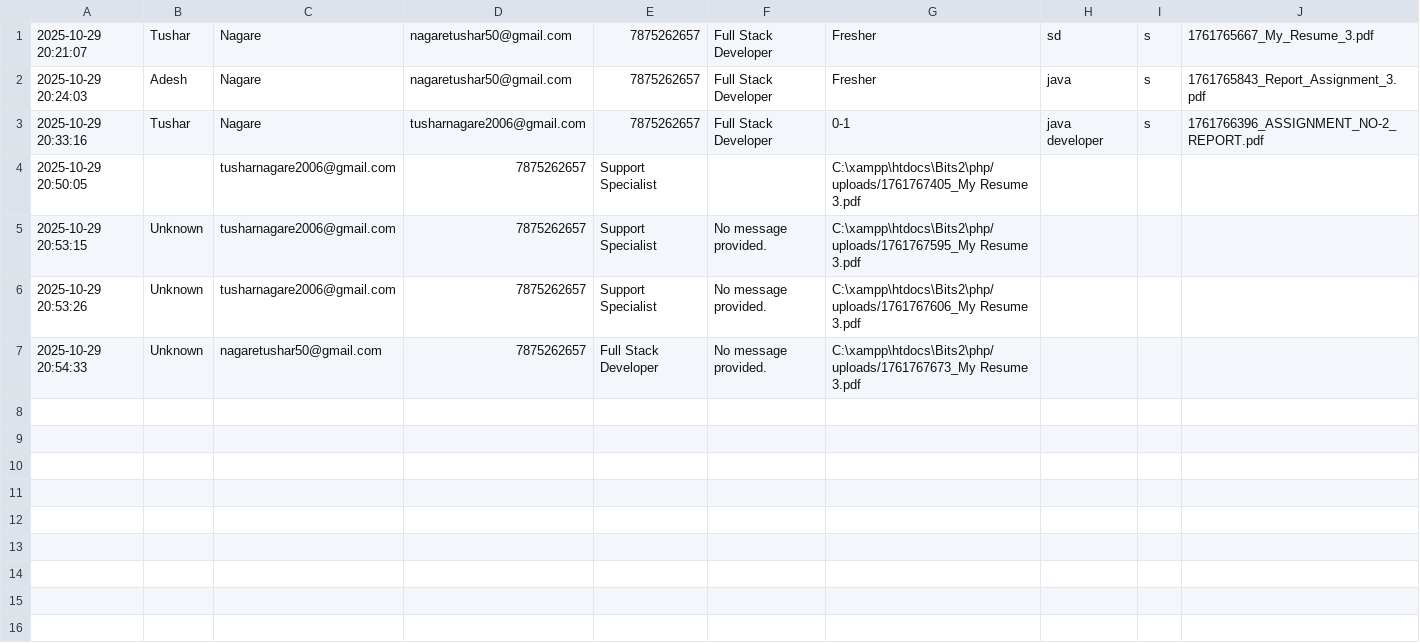
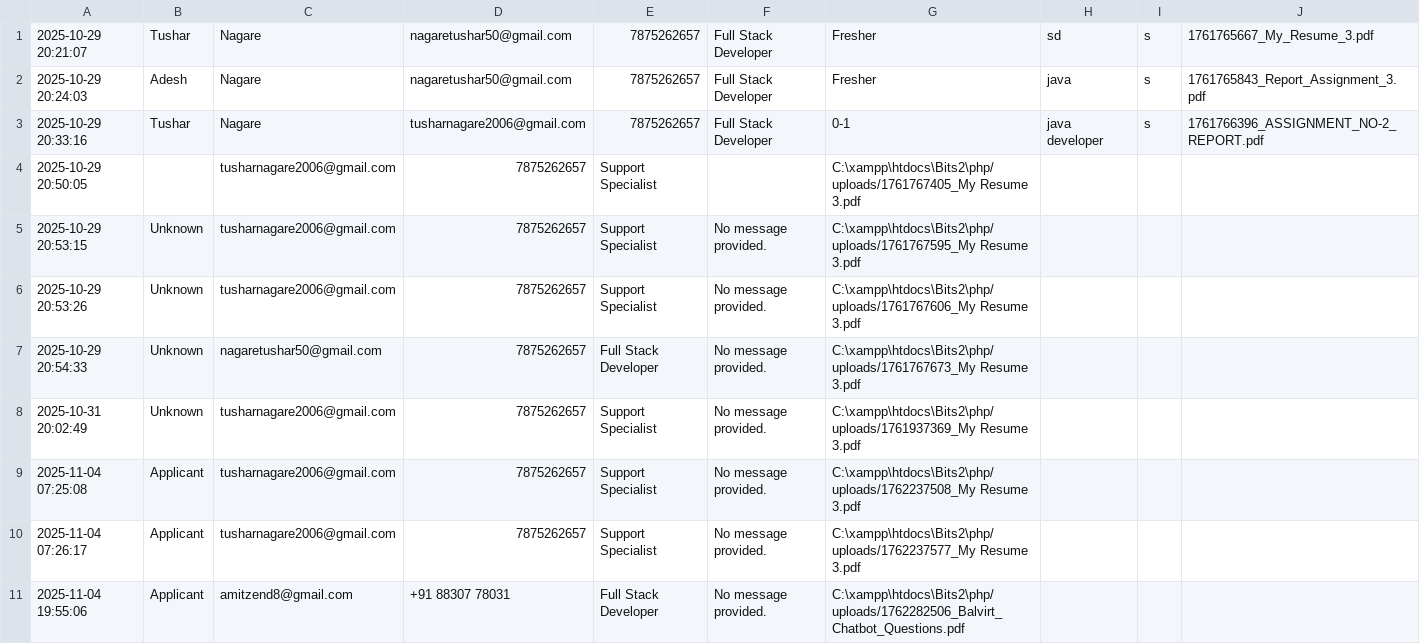
Before and after one commit to Tushar-3612/BITS, a CSV file: php/applications.csv, drawn as a sheet; the diff names each change by its address in the sheet, - before the commit and + after, or states it on an @@ line.

```diff
--- a/php/applications.csv
+++ b/php/applications.csv
+row 8: 2025-10-31 20:02:49 | Unknown | tusharnagare2006@gmail.com | 7875262657 | Support Specialist | No message provided. | C:\xampp\htdocs\Bits2\php/uploads/1761937369_My Resume 3.pdf
+row 9: 2025-11-04 07:25:08 | Applicant | tusharnagare2006@gmail.com | 7875262657 | Support Specialist | No message provided. | C:\xampp\htdocs\Bits2\php/uploads/1762237508_My Resume 3.pdf
+row 10: 2025-11-04 07:26:17 | Applicant | tusharnagare2006@gmail.com | 7875262657 | Support Specialist | No message provided. | C:\xampp\htdocs\Bits2\php/uploads/1762237577_My Resume 3.pdf
+row 11: 2025-11-04 19:55:06 | Applicant | amitzend8@gmail.com | +91 88307 78031 | Full Stack Developer | No message provided. | C:\xampp\htdocs\Bits2\php/uploads/1762282506_Balvirt_Chatbot_Questions.pdf
```
Also changed, not shown: 28 other files.
